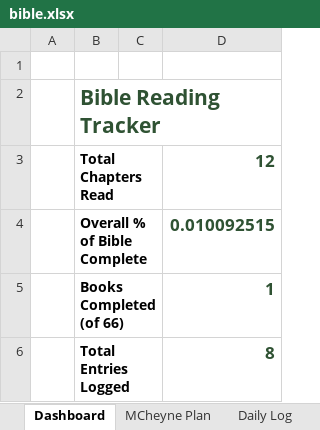
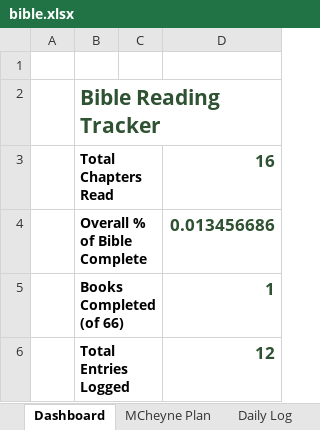
Before and after one commit to Oilgasms/yukon, an Excel workbook: data/bible.xlsx, sheet Dashboard, drawn as a sheet; values as stored, in another font and other column widths than the file's, no borders; charts and pictures not drawn; the diff names each change by its address in the sheet, - before the commit and + after, or states it on an @@ line.

```diff
--- a/data/bible.xlsx (sheet Dashboard)
+++ b/data/bible.xlsx (sheet Dashboard)
-D3: 12
+D3: 16
-D4: 0.010092515
+D4: 0.013456686
-D6: 8
+D6: 12
```
Also changed, not shown: sheet Books Progress, sheet MCheyne Plan, data/books.xlsx, data/workouts.xlsx, 1 other file.
